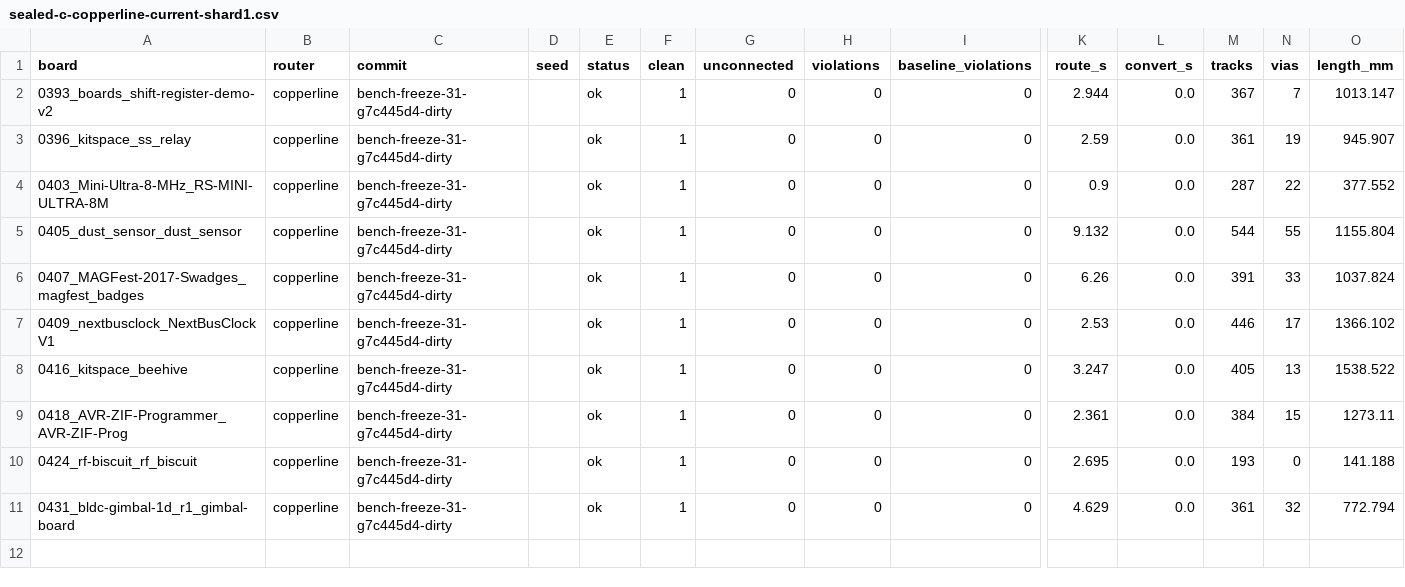
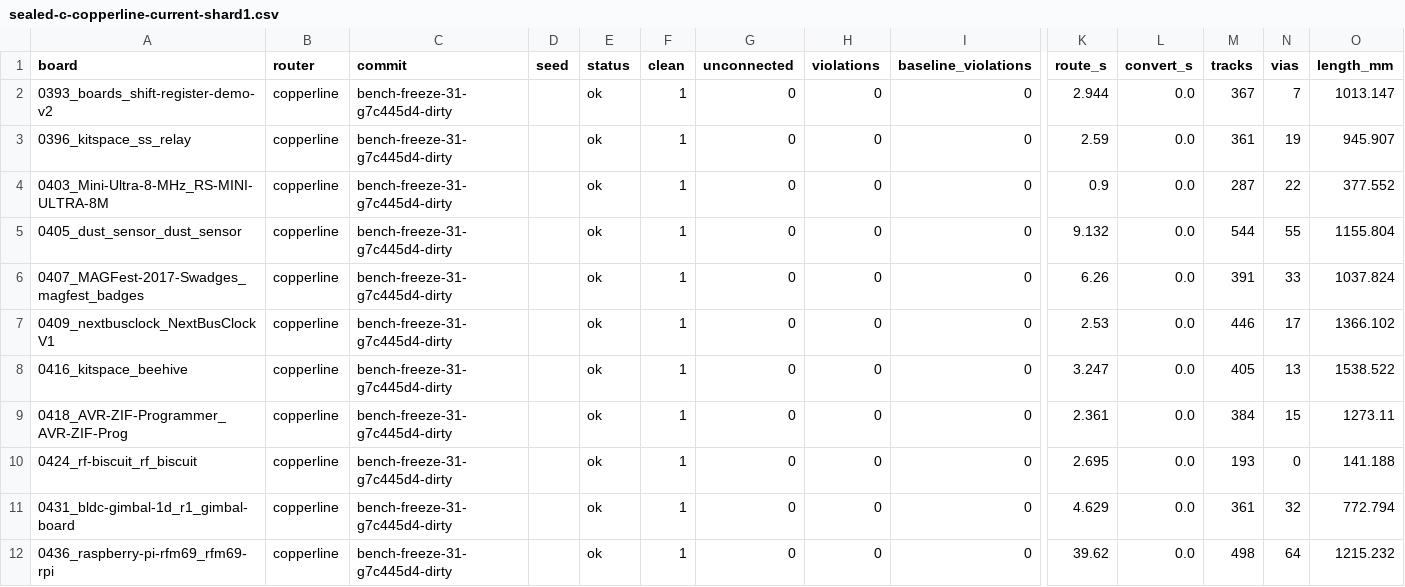
Before and after one commit to TheWingTheWong/copperline, a CSV file: bench/results/sealed-c-copperline-current-shard1.csv, drawn as a sheet; only a part is shown, gaps mark what is left out; rows hold the shown columns only; the diff names each change by its address in the sheet, - before the commit and + after, or states it on an @@ line.

```diff
--- a/bench/results/sealed-c-copperline-current-shard1.csv
+++ b/bench/results/sealed-c-copperline-current-shard1.csv
+row 12: 0436_raspberry-pi-rfm69_rfm69-rpi | copperline | bench-freeze-31-g7c445d4-dirty |  | ok | 1 | 0 | 0 | 0 | 39.62 | 0.0 | 498 | 64 | 1215.232
```
Also changed, not shown: bench/results/sealed-b-copperline-current.csv, bench/results/sealed-c-copperline-current-shard0.csv, 2 other files.
